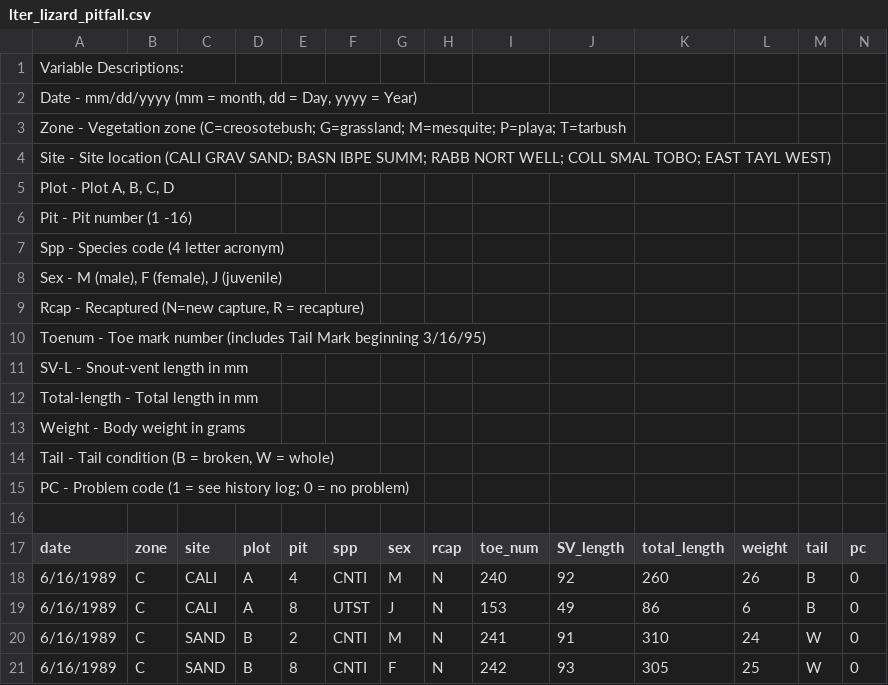
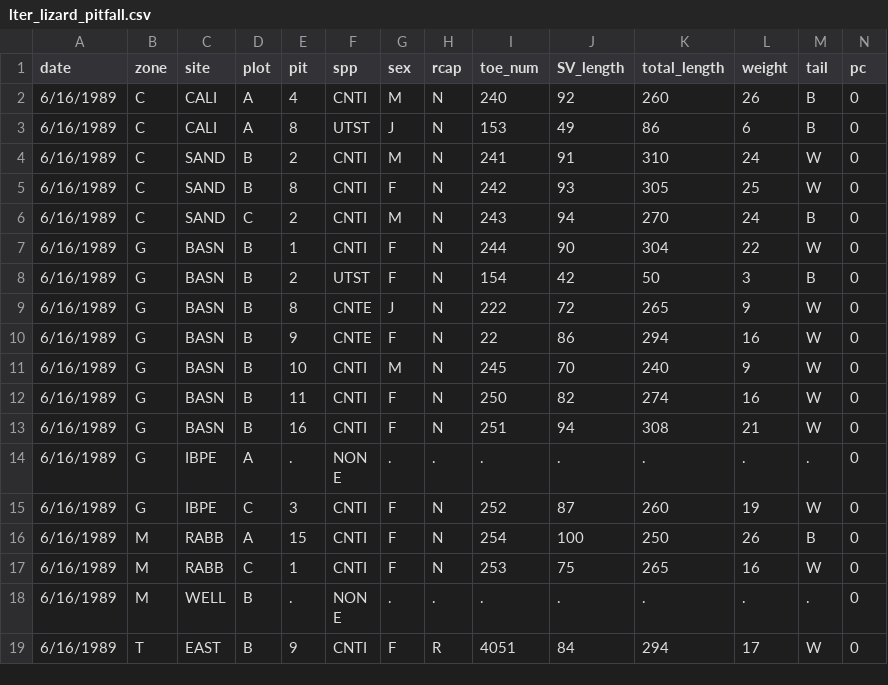
Before and after one commit to alyssa-a-winchell/ESM244_HW3, a CSV file: lter_lizard_pitfall.csv, drawn as a sheet; only a part is shown; the shorter side is filled out with more unchanged rows; the diff names each change by its address in the sheet, - before the commit and + after, or states it on an @@ line.

```diff
--- a/lter_lizard_pitfall.csv
+++ b/lter_lizard_pitfall.csv
-row 1: Variable Descriptions:
-row 2: Date - mm/dd/yyyy (mm = month, dd = Day, yyyy = Year)
-row 3: Zone - Vegetation zone (C=creosotebush; G=grassland; M=mesquite; P=playa; T=tarbush
-row 4: Site - Site location (CALI GRAV SAND; BASN IBPE SUMM; RABB NORT WELL; COLL SMAL TOBO; EAST TAYL WEST)
-row 5: Plot - Plot A, B, C, D
-row 6: Pit - Pit number (1 -16)
-row 7: Spp - Species code (4 letter acronym)
-row 8: Sex - M (male), F (female), J (juvenile)
-row 9: Rcap - Recaptured (N=new capture, R = recapture)
-row 10: Toenum - Toe mark number (includes Tail Mark beginning 3/16/95)
-row 11: SV-L - Snout-vent length in mm
-row 12: Total-length - Total length in mm
-row 13: Weight - Body weight in grams
-row 14: Tail - Tail condition (B = broken, W = whole)
-row 15: PC - Problem code (1 = see history log; 0 = no problem)
-row 16: (empty)
```
Also changed, not shown: 2 other files.
